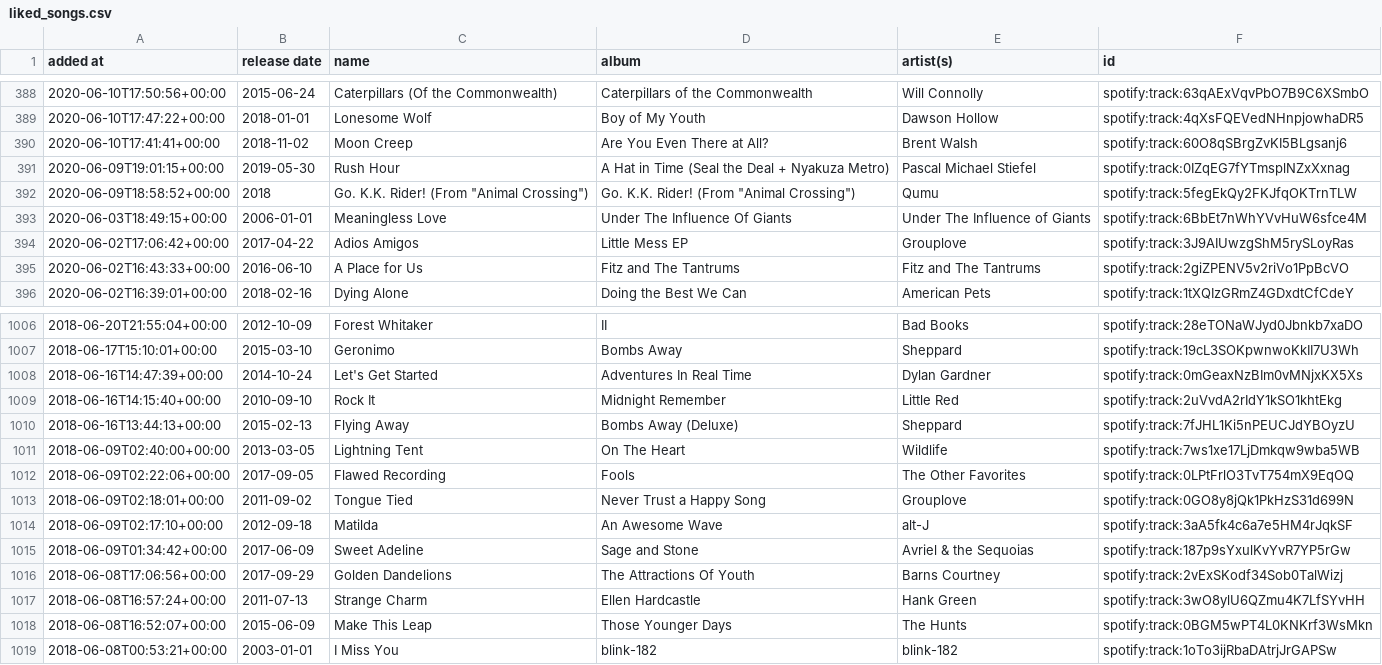
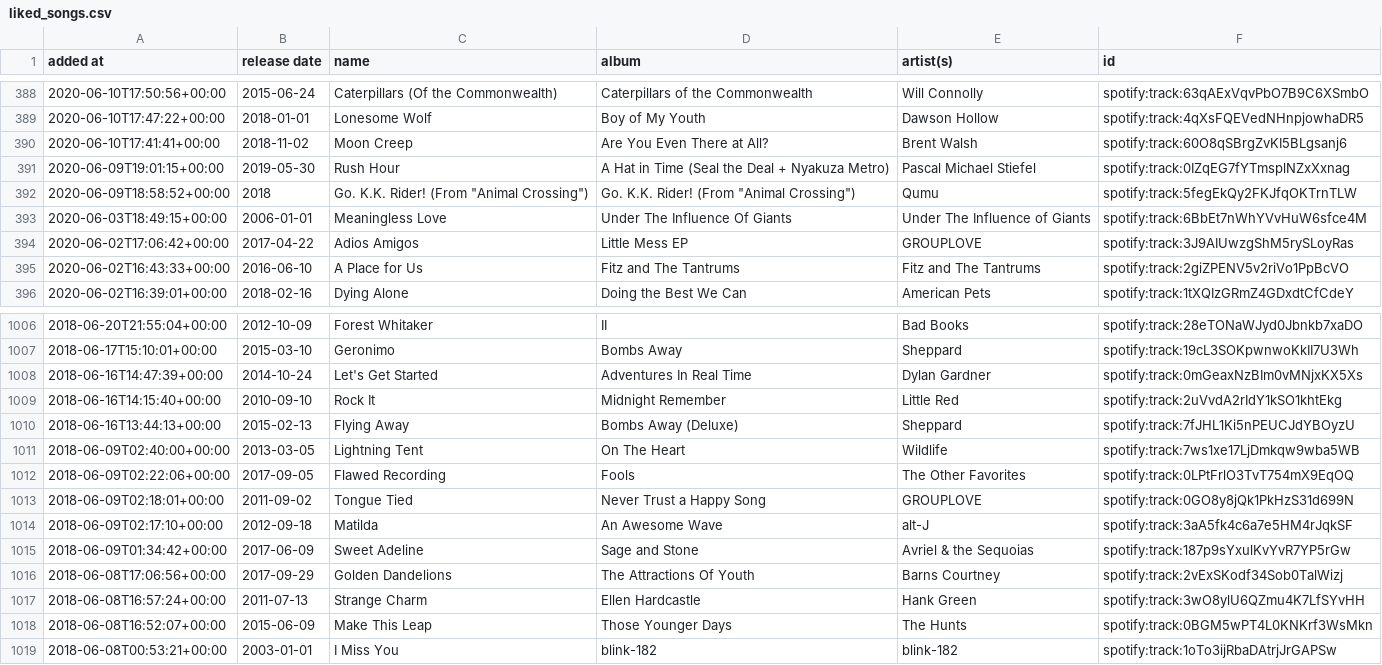
Before and after one commit to DusterTheFirst/playlist, a CSV file: liked_songs.csv, drawn as a sheet; only a part is shown, gaps mark what is left out.

```diff
--- a/liked_songs.csv
+++ b/liked_songs.csv
@@ -393,3 +393,3 @@ added at,release date,name,album,artist(s),id
 2020-06-03T18:49:15+00:00,2006-01-01,Meaningless Love,Under The Influence Of Giants,Under The Influence of Giants,spotify:track:6BbEt7nWhYVvHuW6sfce4M
-2020-06-02T17:06:42+00:00,2017-04-22,Adios Amigos,Little Mess EP,Grouplove,spotify:track:3J9AIUwzgShM5rySLoyRas
+2020-06-02T17:06:42+00:00,2017-04-22,Adios Amigos,Little Mess EP,GROUPLOVE,spotify:track:3J9AIUwzgShM5rySLoyRas
 2020-06-02T16:43:33+00:00,2016-06-10,A Place for Us,Fitz and The Tantrums,Fitz and The Tantrums,spotify:track:2giZPENV5v2riVo1PpBcVO
@@ -1012,3 +1012,3 @@ added at,release date,name,album,artist(s),id
 2018-06-09T02:22:06+00:00,2017-09-05,Flawed Recording,Fools,The Other Favorites,spotify:track:0LPtFrlO3TvT754mX9EqOQ
-2018-06-09T02:18:01+00:00,2011-09-02,Tongue Tied,Never Trust a Happy Song,Grouplove,spotify:track:0GO8y8jQk1PkHzS31d699N
+2018-06-09T02:18:01+00:00,2011-09-02,Tongue Tied,Never Trust a Happy Song,GROUPLOVE,spotify:track:0GO8y8jQk1PkHzS31d699N
 2018-06-09T02:17:10+00:00,2012-09-18,Matilda,An Awesome Wave,alt-J,spotify:track:3aA5fk4c6a7e5HM4rJqkSF
```
